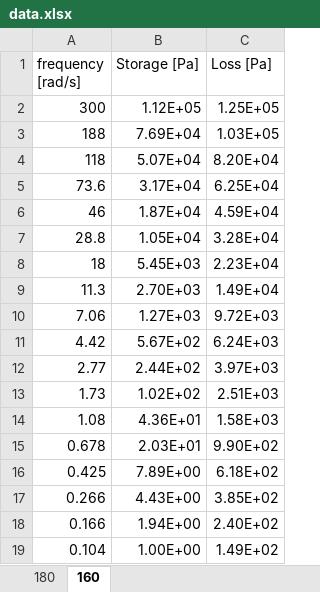
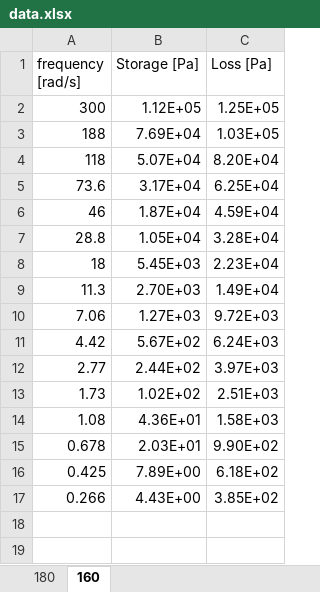
Before and after one commit to arpcorrea/Prony, an Excel workbook: data.xlsx, sheet 160, drawn as a sheet; values as stored, in another font and other column widths than the file's, no borders; the diff names each change by its address in the sheet, - before the commit and + after, or states it on an @@ line.

```diff
--- a/data.xlsx (sheet 160)
+++ b/data.xlsx (sheet 160)
-row 18: 0.166 | 1.94E+00 | 2.40E+02
-row 19: 0.104 | 1.00E+00 | 1.49E+02
```
Also changed, not shown: sheet 180, 19 other files.
